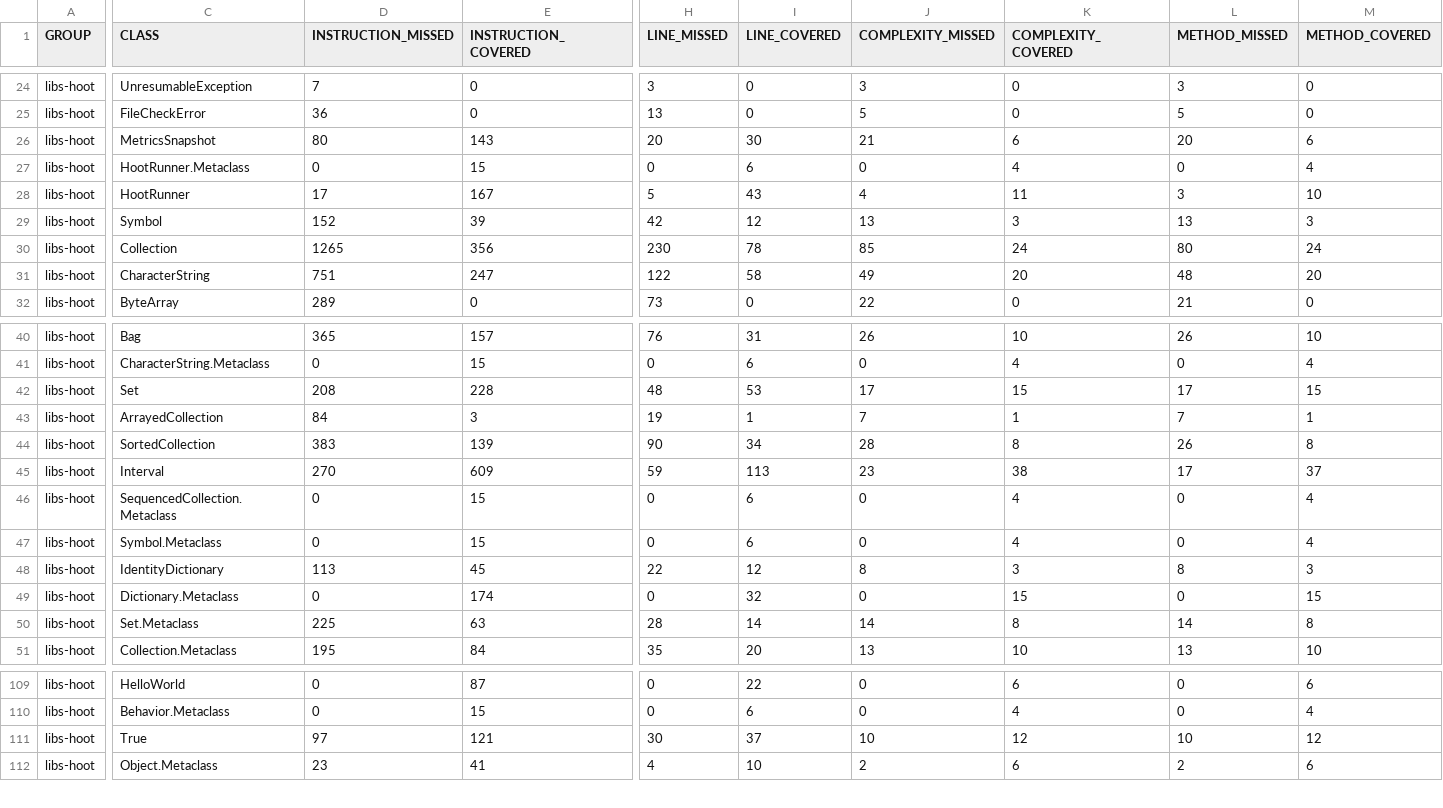
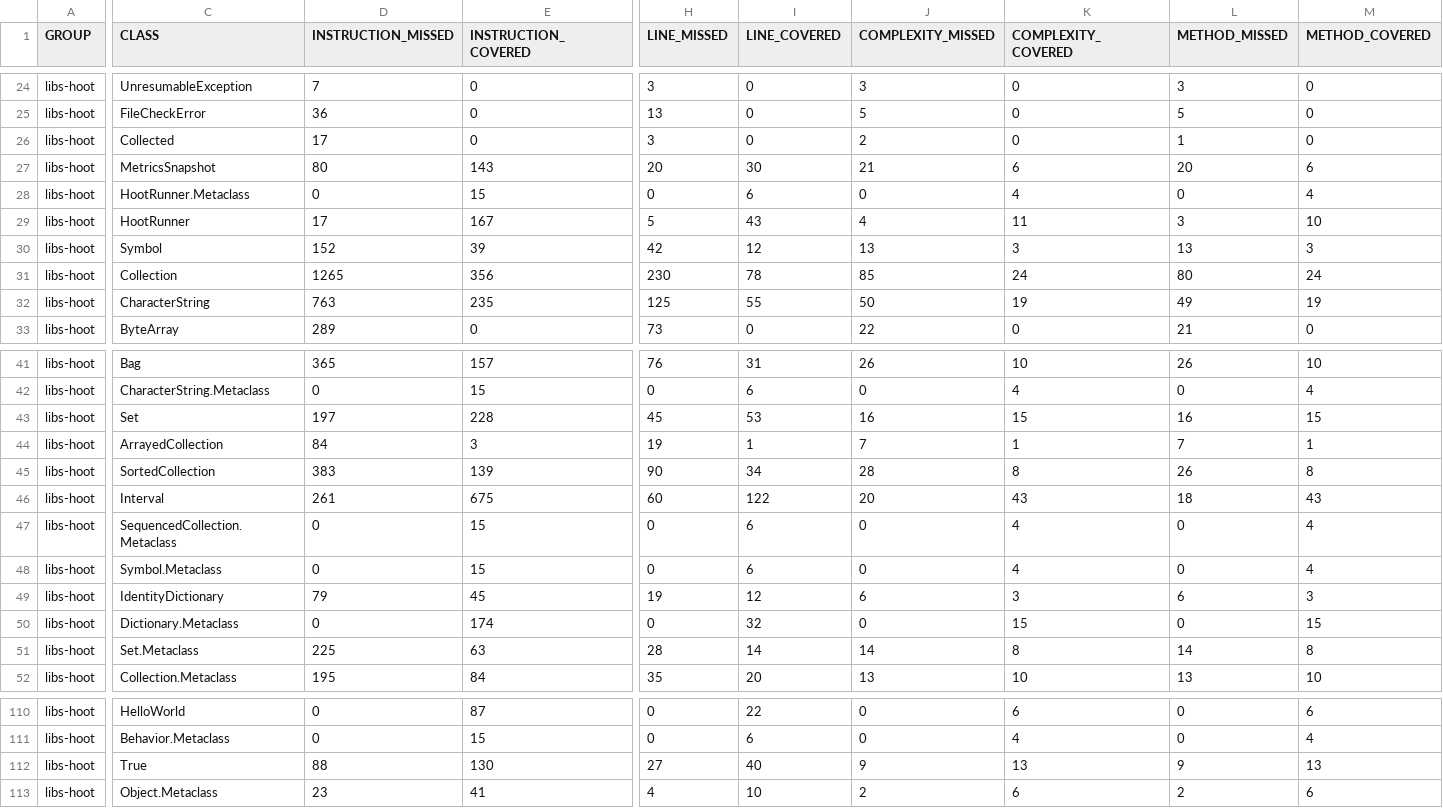
Before and after one commit to nikboyd/hoot-smalltalk, a CSV file: docs/libs-hoot/jacoco.csv, drawn as a sheet; only a part is shown, gaps mark what is left out; addresses are those after the commit; rows hold the shown columns only; the diff covers the shown part only; the diff names each change by its address in the sheet, - before the commit and + after, or states it on an @@ line.

```diff
--- a/docs/libs-hoot/jacoco.csv
+++ b/docs/libs-hoot/jacoco.csv
+row 26: libs-hoot | Collected | 17 | 0 | 3 | 0 | 2 | 0 | 1 | 0
-D32 (INSTRUCTION_MISSED): 751
+D32 (INSTRUCTION_MISSED): 763
-E32 (INSTRUCTION_COVERED): 247
+E32 (INSTRUCTION_COVERED): 235
-H32 (LINE_MISSED): 122
+H32 (LINE_MISSED): 125
-I32 (LINE_COVERED): 58
+I32 (LINE_COVERED): 55
-J32 (COMPLEXITY_MISSED): 49
+J32 (COMPLEXITY_MISSED): 50
-K32 (COMPLEXITY_COVERED): 20
+K32 (COMPLEXITY_COVERED): 19
-L32 (METHOD_MISSED): 48
+L32 (METHOD_MISSED): 49
-M32 (METHOD_COVERED): 20
+M32 (METHOD_COVERED): 19
-D43 (INSTRUCTION_MISSED): 208
+D43 (INSTRUCTION_MISSED): 197
-H43 (LINE_MISSED): 48
+H43 (LINE_MISSED): 45
-J43 (COMPLEXITY_MISSED): 17
+J43 (COMPLEXITY_MISSED): 16
-L43 (METHOD_MISSED): 17
+L43 (METHOD_MISSED): 16
-D46 (INSTRUCTION_MISSED): 270
+D46 (INSTRUCTION_MISSED): 261
-E46 (INSTRUCTION_COVERED): 609
+E46 (INSTRUCTION_COVERED): 675
-H46 (LINE_MISSED): 59
+H46 (LINE_MISSED): 60
-I46 (LINE_COVERED): 113
+I46 (LINE_COVERED): 122
-J46 (COMPLEXITY_MISSED): 23
+J46 (COMPLEXITY_MISSED): 20
-K46 (COMPLEXITY_COVERED): 38
+K46 (COMPLEXITY_COVERED): 43
-L46 (METHOD_MISSED): 17
+L46 (METHOD_MISSED): 18
-M46 (METHOD_COVERED): 37
+M46 (METHOD_COVERED): 43
-D49 (INSTRUCTION_MISSED): 113
+D49 (INSTRUCTION_MISSED): 79
-H49 (LINE_MISSED): 22
+H49 (LINE_MISSED): 19
-J49 (COMPLEXITY_MISSED): 8
+J49 (COMPLEXITY_MISSED): 6
-L49 (METHOD_MISSED): 8
+L49 (METHOD_MISSED): 6
-D112 (INSTRUCTION_MISSED): 97
+D112 (INSTRUCTION_MISSED): 88
-E112 (INSTRUCTION_COVERED): 121
+E112 (INSTRUCTION_COVERED): 130
-H112 (LINE_MISSED): 30
+H112 (LINE_MISSED): 27
-I112 (LINE_COVERED): 37
+I112 (LINE_COVERED): 40
-J112 (COMPLEXITY_MISSED): 10
+J112 (COMPLEXITY_MISSED): 9
-K112 (COMPLEXITY_COVERED): 12
+K112 (COMPLEXITY_COVERED): 13
-L112 (METHOD_MISSED): 10
+L112 (METHOD_MISSED): 9
-M112 (METHOD_COVERED): 12
+M112 (METHOD_COVERED): 13
```
Also changed, not shown: 7 edited cells elsewhere in this file, docs/hoot-runtime/jacoco.csv, 54 other files.
